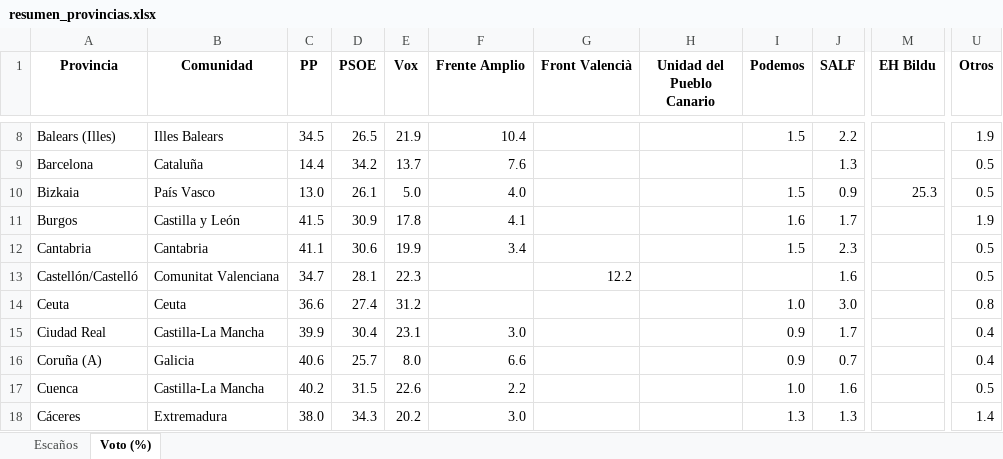
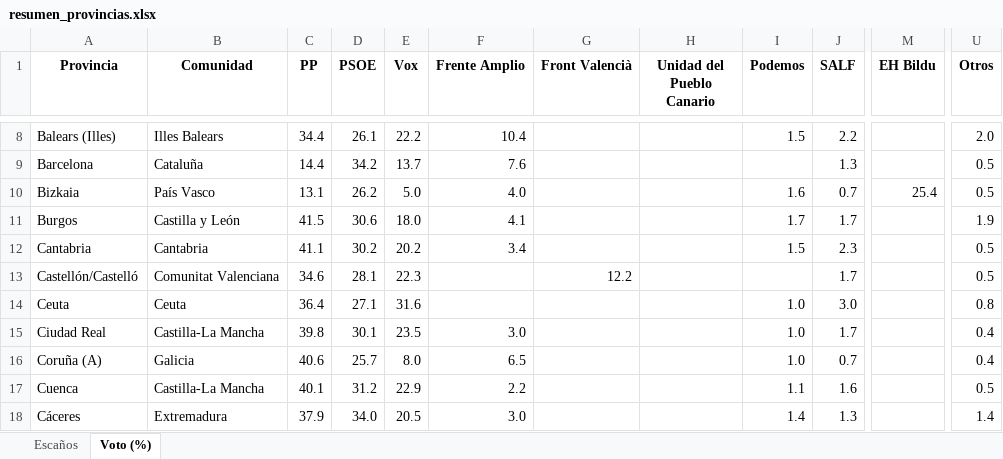
Before and after one commit to fermanpre/pondera, an Excel workbook: Web/sitio/resumen_provincias.xlsx, sheet Voto (%), drawn as a sheet; only a part is shown, gaps mark what is left out; values as stored, in another font and other column widths than the file's, no borders; the diff covers the shown part only; the diff names each change by its address in the sheet, - before the commit and + after, or states it on an @@ line.

```diff
--- a/Web/sitio/resumen_provincias.xlsx (sheet Voto (%))
+++ b/Web/sitio/resumen_provincias.xlsx (sheet Voto (%))
-C8 (PP): 34.5
+C8 (PP): 34.4
-D8 (PSOE): 26.5
+D8 (PSOE): 26.1
-E8 (Vox): 21.9
+E8 (Vox): 22.2
-U8 (Otros): 1.9
+U8 (Otros): 2.0
-C10 (PP): 13.0
+C10 (PP): 13.1
-D10 (PSOE): 26.1
+D10 (PSOE): 26.2
-I10 (Podemos): 1.5
+I10 (Podemos): 1.6
-J10 (SALF): 0.9
+J10 (SALF): 0.7
-M10 (EH Bildu): 25.3
+M10 (EH Bildu): 25.4
-D11 (PSOE): 30.9
+D11 (PSOE): 30.6
-E11 (Vox): 17.8
+E11 (Vox): 18.0
-I11 (Podemos): 1.6
+I11 (Podemos): 1.7
-D12 (PSOE): 30.6
+D12 (PSOE): 30.2
-E12 (Vox): 19.9
+E12 (Vox): 20.2
-C13 (PP): 34.7
+C13 (PP): 34.6
-J13 (SALF): 1.6
+J13 (SALF): 1.7
-C14 (PP): 36.6
+C14 (PP): 36.4
-D14 (PSOE): 27.4
+D14 (PSOE): 27.1
-E14 (Vox): 31.2
+E14 (Vox): 31.6
-C15 (PP): 39.9
+C15 (PP): 39.8
-D15 (PSOE): 30.4
+D15 (PSOE): 30.1
-E15 (Vox): 23.1
+E15 (Vox): 23.5
-I15:I16 (Podemos): 0.9
+I15:I16 (Podemos): 1.0
-F16 (Frente Amplio): 6.6
+F16 (Frente Amplio): 6.5
-C17 (PP): 40.2
+C17 (PP): 40.1
-D17 (PSOE): 31.5
+D17 (PSOE): 31.2
-E17 (Vox): 22.6
+E17 (Vox): 22.9
-I17 (Podemos): 1.0
+I17 (Podemos): 1.1
-C18 (PP): 38.0
+C18 (PP): 37.9
-D18 (PSOE): 34.3
+D18 (PSOE): 34.0
-E18 (Vox): 20.2
+E18 (Vox): 20.5
-I18 (Podemos): 1.3
+I18 (Podemos): 1.4
```
Also changed, not shown: 161 edited cells elsewhere in this sheet, sheet Escaños, 26 other files.
